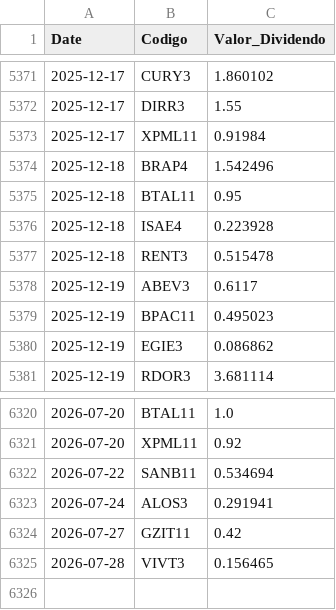
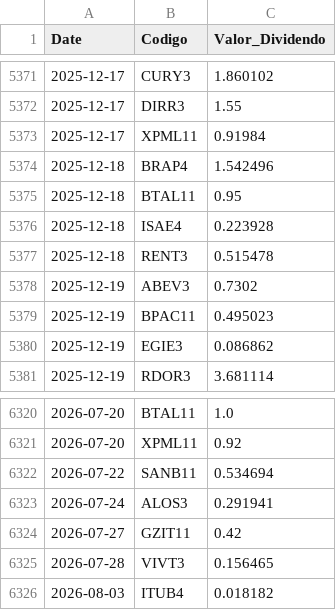
Before and after one commit to GabrielSantos15/brazilian-market-analytics, a CSV file: dados/f_dividendos.csv, drawn as a sheet; only a part is shown, gaps mark what is left out.

```diff
--- a/dados/f_dividendos.csv
+++ b/dados/f_dividendos.csv
@@ -5377,3 +5377,3 @@ Date,Codigo,Valor_Dividendo
 2025-12-18,RENT3,0.515478
-2025-12-19,ABEV3,0.6117
+2025-12-19,ABEV3,0.7302
 2025-12-19,BPAC11,0.495023
@@ -6325 +6325,2 @@ Date,Codigo,Valor_Dividendo
 2026-07-28,VIVT3,0.156465
+2026-08-03,ITUB4,0.018182
```
Also changed, not shown: 1 other file.
